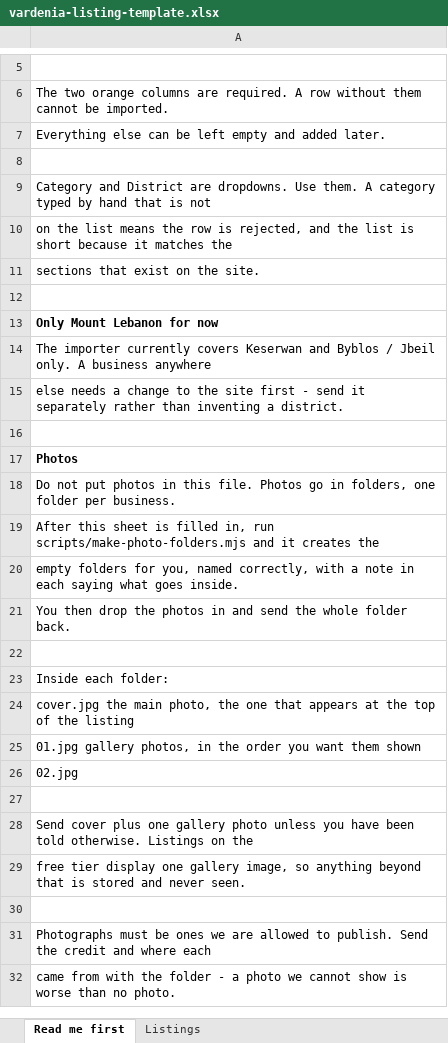
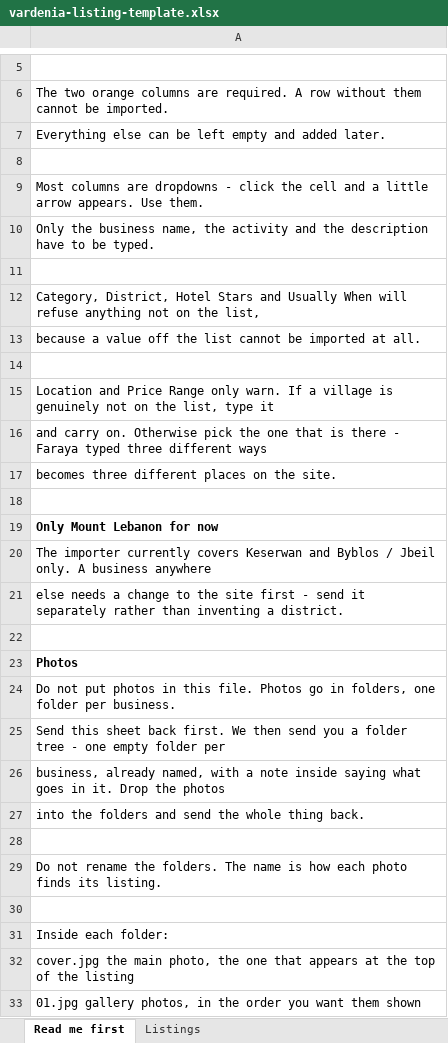
Before and after one commit to bright-venture/vardenia, an Excel workbook: vardenia-listing-template.xlsx, sheet Read me first, drawn as a sheet; only a part is shown, gaps mark what is left out; the shorter side is filled out with more unchanged rows; values as stored, in another font and other column widths than the file's, no borders; addresses are those after the commit; the diff names each change by its address in the sheet, - before the commit and + after, or states it on an @@ line.

Commit message:
Turn most of the listing template into dropdowns
Free typing produced Faraya three different ways in the last import. The town list is the 60 already in the directory.

```diff
--- a/vardenia-listing-template.xlsx (sheet Read me first)
+++ b/vardenia-listing-template.xlsx (sheet Read me first)
-A9: Category and District are dropdowns. Use them. A category typed by hand that is not
+A9: Most columns are dropdowns - click the cell and a little arrow appears. Use them.
-A10: on the list means the row is rejected, and the list is short because it matches the
+A10: Only the business name, the activity and the description have to be typed.
+row 11: (empty)
-A12: sections that exist on the site.
+A12: Category, District, Hotel Stars and Usually When will refuse anything not on the list,
+row 13: because a value off the list cannot be imported at all.
+row 14: (empty)
+row 15: Location and Price Range only warn. If a village is genuinely not on the list, type it
+row 16: and carry on. Otherwise pick the one that is there - Faraya typed three different ways
+row 17: becomes three different places on the site.
-A25: After this sheet is filled in, run scripts/make-photo-folders.mjs and it creates the
+A25: Send this sheet back first. We then send you a folder tree - one empty folder per
-A26: empty folders for you, named correctly, with a note in each saying what goes inside.
+A26: business, already named, with a note inside saying what goes in it. Drop the photos
-A27: You then drop the photos in and send the whole folder back.
+A27: into the folders and send the whole thing back.
+row 28: (empty)
+row 29: Do not rename the folders. The name is how each photo finds its listing.
```
Also changed, not shown: sheet Listings, 2 other files.
